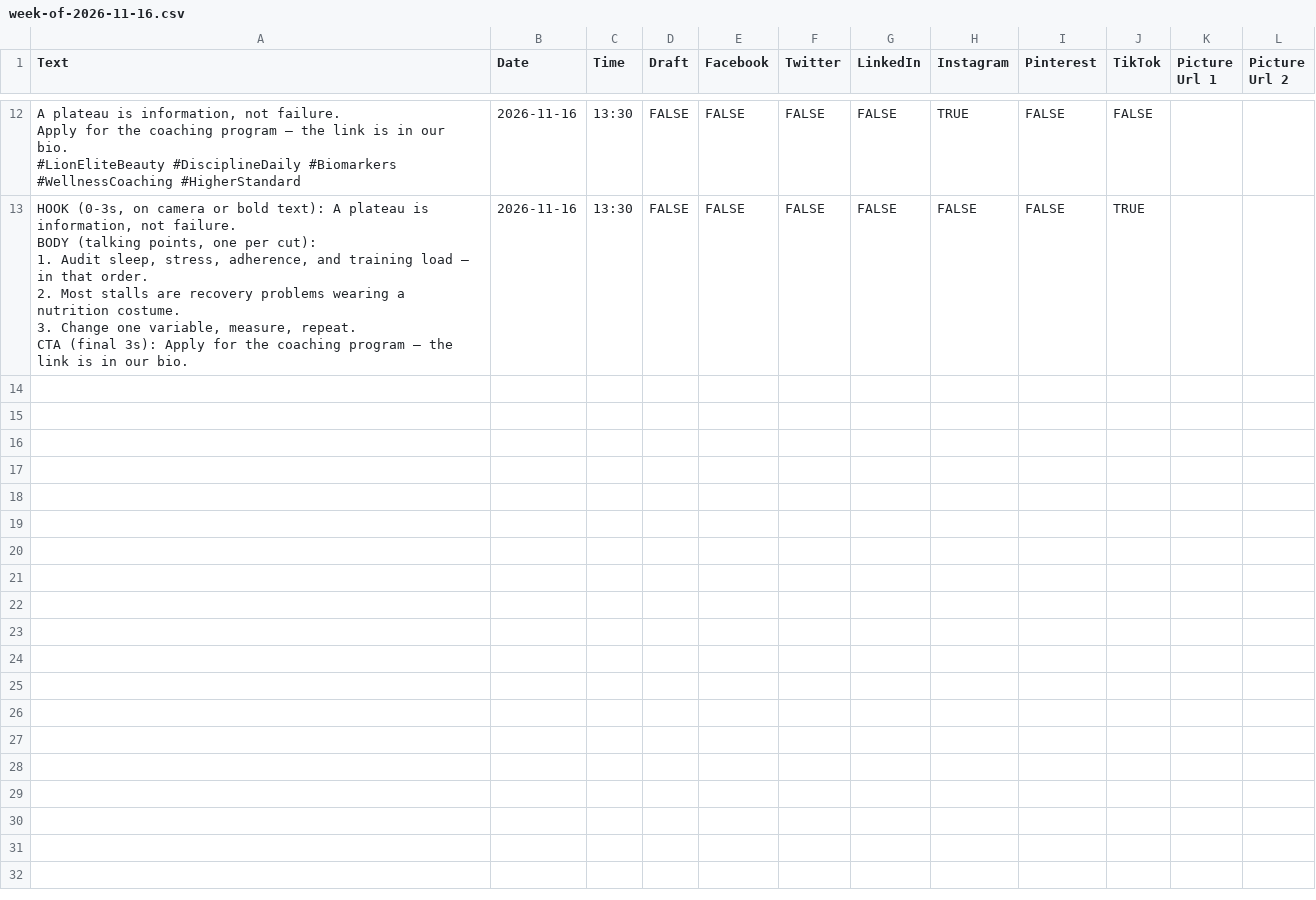
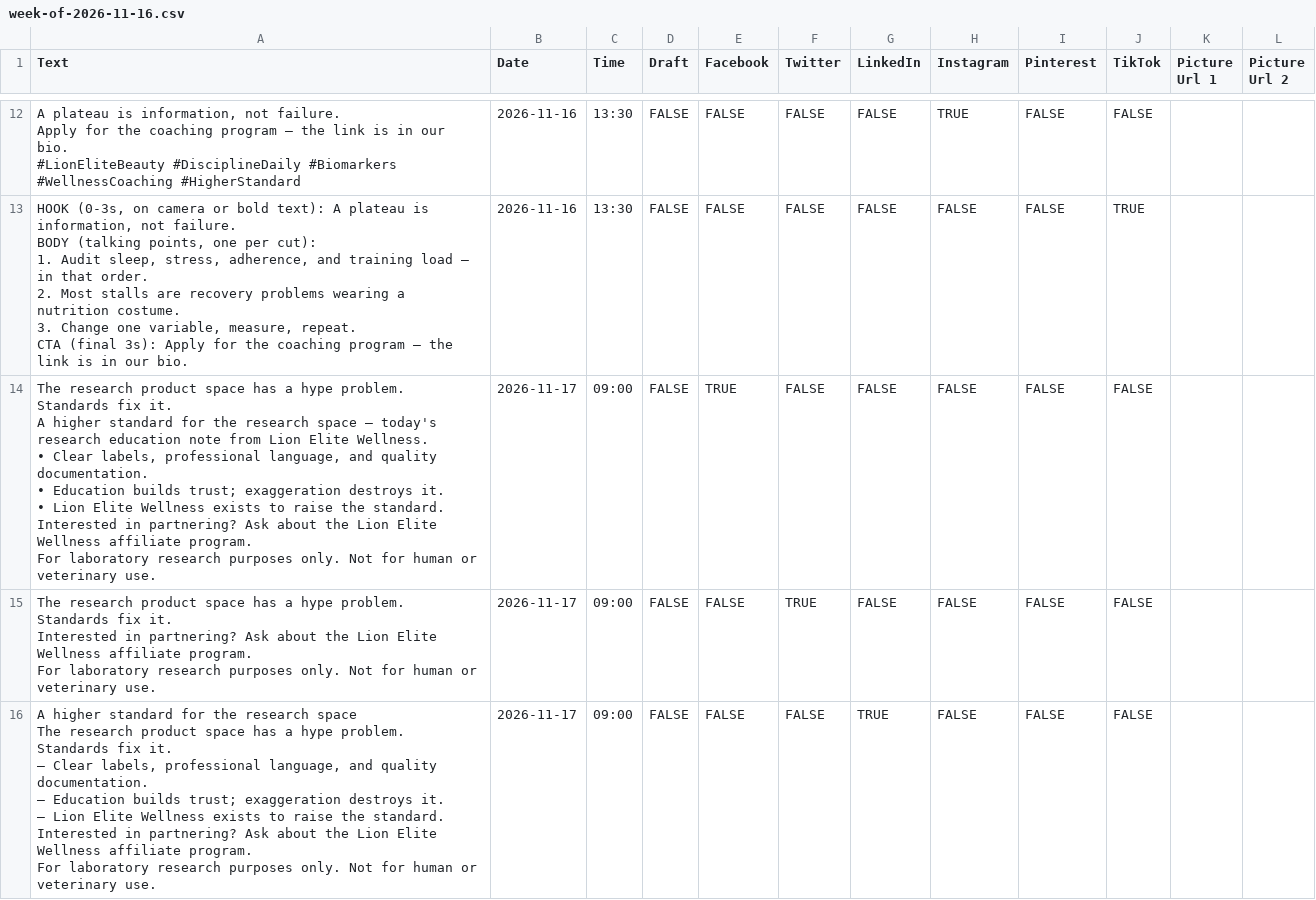
Before and after one commit to lionelite/lion-elite-os, a CSV file: content/metricool-import/week-of-2026-11-16.csv, drawn as a sheet; only a part is shown, gaps mark what is left out; the diff covers the shown part only.

```diff
--- a/content/metricool-import/week-of-2026-11-16.csv
+++ b/content/metricool-import/week-of-2026-11-16.csv
@@ -105 +105,28 @@ BODY (talking points, one per cut):
 CTA (final 3s): Apply for the coaching program — the link is in our bio.",2026-11-16,13:30,FALSE,FALSE,FALSE,FALSE,FALSE,FALSE,TRUE,,
+"The research product space has a hype problem. Standards fix it.
+
+A higher standard for the research space — today's research education note from Lion Elite Wellness.
+
+• Clear labels, professional language, and quality documentation.
+• Education builds trust; exaggeration destroys it.
+• Lion Elite Wellness exists to raise the standard.
+
+Interested in partnering? Ask about the Lion Elite Wellness affiliate program.
+
+For laboratory research purposes only. Not for human or veterinary use.",2026-11-17,09:00,FALSE,TRUE,FALSE,FALSE,FALSE,FALSE,FALSE,,
+"The research product space has a hype problem. Standards fix it.
+
+Interested in partnering? Ask about the Lion Elite Wellness affiliate program.
+
+For laboratory research purposes only. Not for human or veterinary use.",2026-11-17,09:00,FALSE,FALSE,TRUE,FALSE,FALSE,FALSE,FALSE,,
+"A higher standard for the research space
+
+The research product space has a hype problem. Standards fix it.
+
+— Clear labels, professional language, and quality documentation.
+— Education builds trust; exaggeration destroys it.
+— Lion Elite Wellness exists to raise the standard.
+
+Interested in partnering? Ask about the Lion Elite Wellness affiliate program.
+
+For laboratory research purposes only. Not for human or veterinary use.",2026-11-17,09:00,FALSE,FALSE,FALSE,TRUE,FALSE,FALSE,FALSE,,
```
Also changed, not shown: 9 added rows elsewhere in this file, 4 other files.
